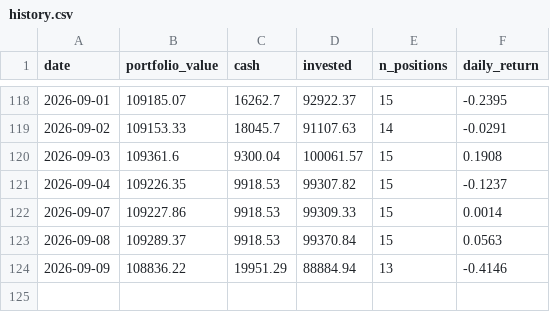
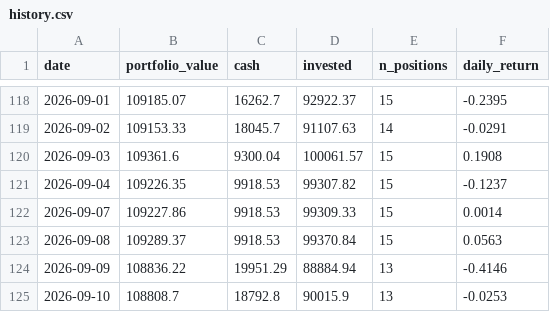
Before and after one commit to camerongreatrex/claude-code-trading-model, a CSV file: data/v1/paper_trading/history.csv, drawn as a sheet; only a part is shown, gaps mark what is left out.

```diff
--- a/data/v1/paper_trading/history.csv
+++ b/data/v1/paper_trading/history.csv
@@ -124 +124,2 @@ date,portfolio_value,cash,invested,n_positions,daily_return
 2026-09-09,108836.22,19951.29,88884.94,13,-0.4146
+2026-09-10,108808.7,18792.8,90015.9,13,-0.0253
```
Also changed, not shown: data/v1/paper_trading/trades.csv, data/v1/paper_trading_v4nf_3mo/history.csv, 3 other files.
